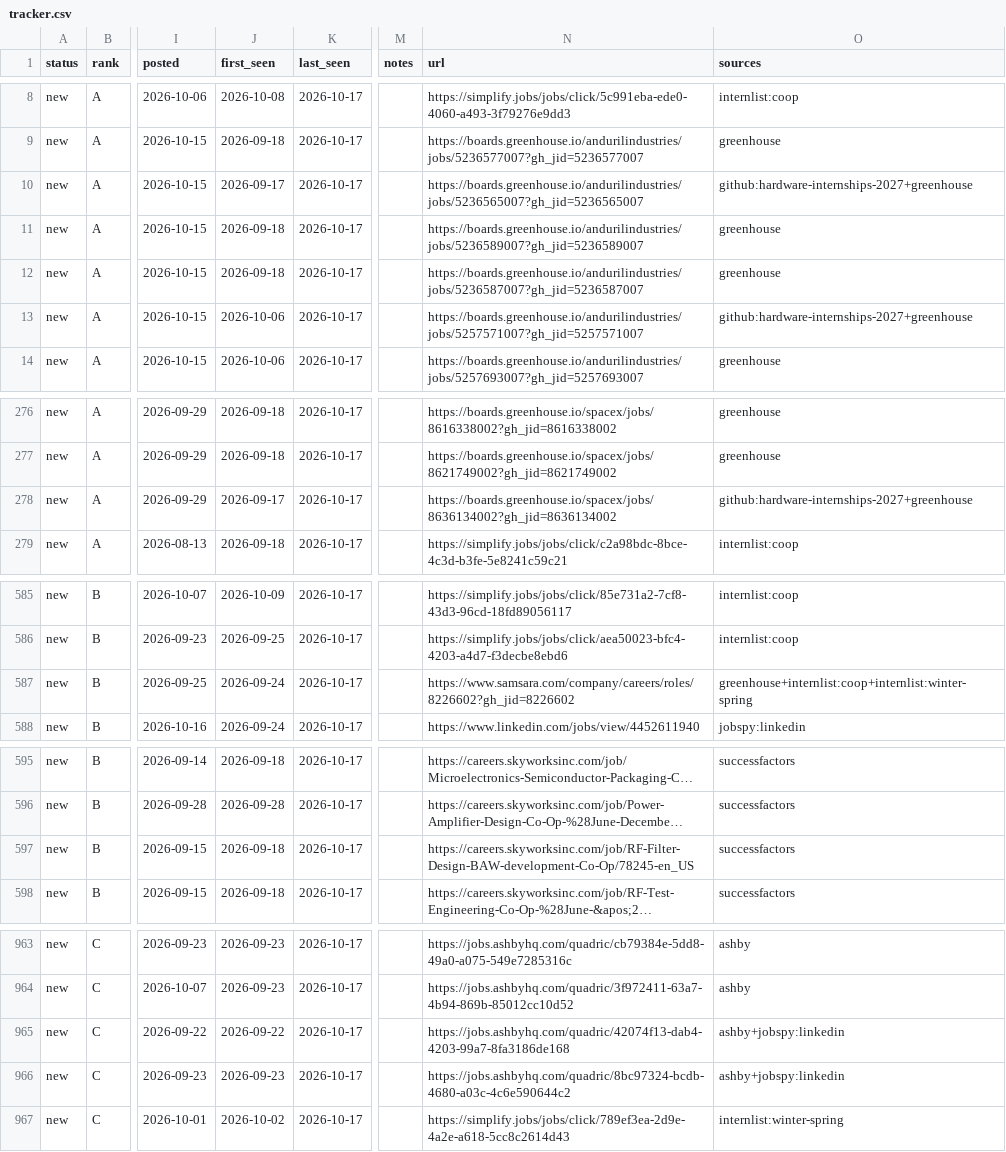
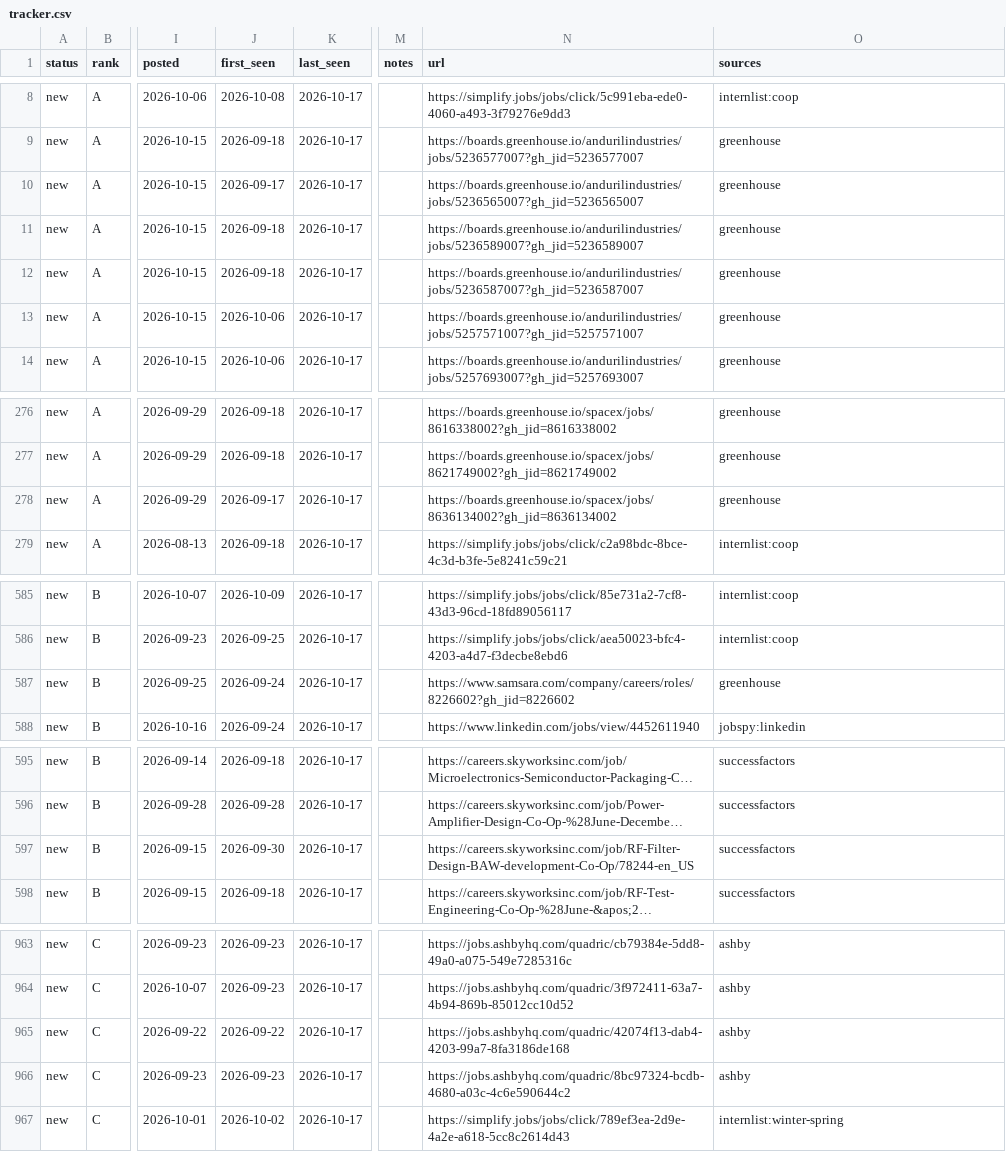
Before and after one commit to hrisheekmust-blip/coop-scraper, a CSV file: data/tracker.csv, drawn as a sheet; only a part is shown, gaps mark what is left out; long unchanged cells end in …; the diff covers the shown part only; the diff names each change by its address in the sheet, - before the commit and + after, or states it on an @@ line.

```diff
--- a/data/tracker.csv
+++ b/data/tracker.csv
-O10 (sources): github:hardware-internships-2027+greenhouse
+O10 (sources): greenhouse
-O13 (sources): github:hardware-internships-2027+greenhouse
+O13 (sources): greenhouse
-O278 (sources): github:hardware-internships-2027+greenhouse
+O278 (sources): greenhouse
-O587 (sources): greenhouse+internlist:coop+internlist:winter-spring
+O587 (sources): greenhouse
-J597 (first_seen): 2026-09-18
+J597 (first_seen): 2026-09-30
-N597 (url): https://careers.skyworksinc.com/job/RF-Filter-Design-BAW-development-Co-Op/78245-en_US
+N597 (url): https://careers.skyworksinc.com/job/RF-Filter-Design-BAW-development-Co-Op/78244-en_US
-O965:O966 (sources): ashby+jobspy:linkedin
+O965:O966 (sources): ashby
```
Also changed, not shown: 2 added rows, 1 removed row, 2 moved rows and 7 edited cells elsewhere in this file, data/sheet.csv, data/watchlist.csv, 8 other files.
